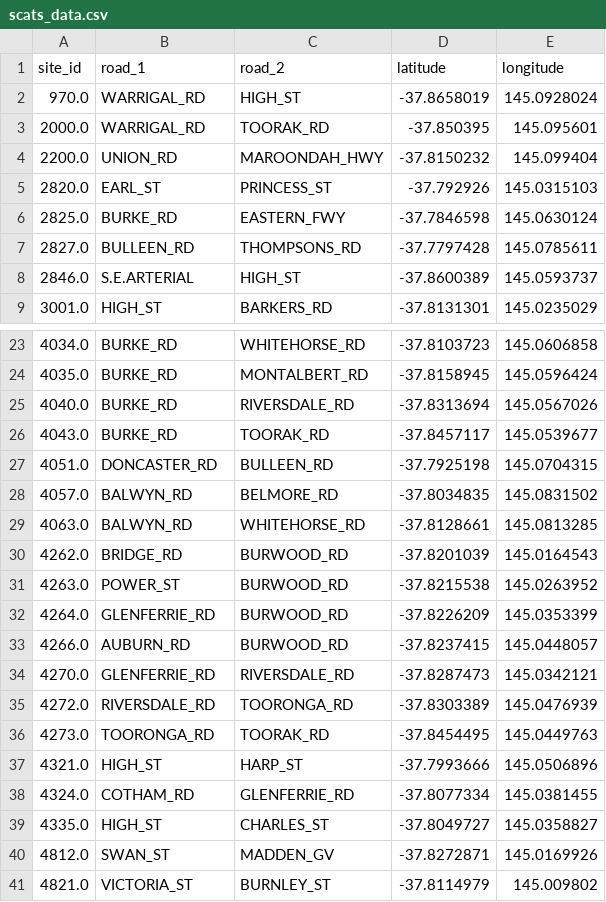
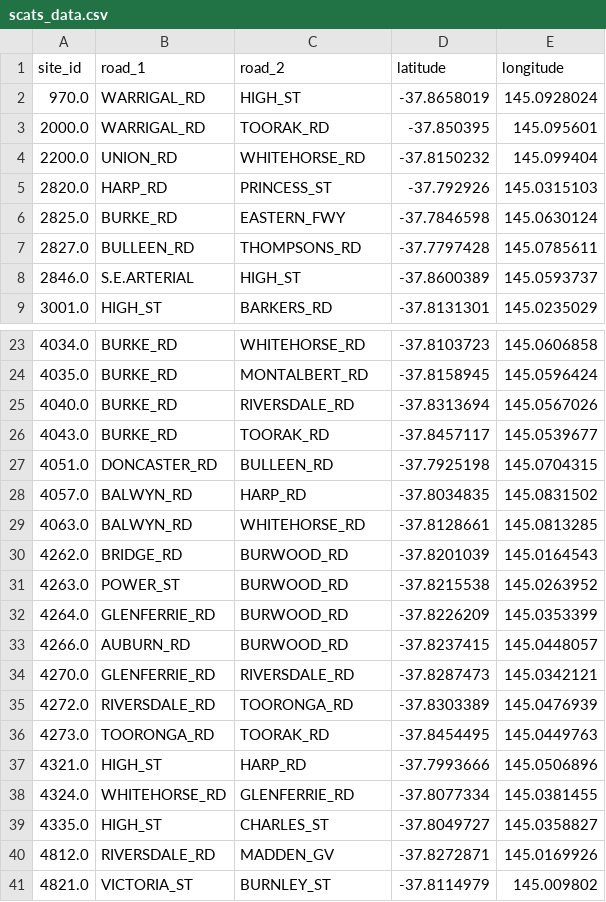
Before and after one commit to yasirulokesha/IntroToAI-Assignment-2B, a CSV file: TBRGS/data/processed/scats_data.csv, drawn as a sheet; only a part is shown, gaps mark what is left out.

Commit message:
Update scats_data.csv

```diff
--- a/TBRGS/data/processed/scats_data.csv
+++ b/TBRGS/data/processed/scats_data.csv
@@ -3,4 +3,4 @@ site_id,road_1,road_2,latitude,longitude
 2000.0,WARRIGAL_RD,TOORAK_RD,-37.850395,145.095601
-2200.0,UNION_RD,MAROONDAH_HWY,-37.8150232,145.099404
-2820.0,EARL_ST,PRINCESS_ST,-37.792926,145.0315103
+2200.0,UNION_RD,WHITEHORSE_RD,-37.8150232,145.099404
+2820.0,HARP_RD,PRINCESS_ST,-37.792926,145.0315103
 2825.0,BURKE_RD,EASTERN_FWY,-37.7846598,145.0630124
@@ -27,3 +27,3 @@ site_id,road_1,road_2,latitude,longitude
 4051.0,DONCASTER_RD,BULLEEN_RD,-37.7925198,145.0704315
-4057.0,BALWYN_RD,BELMORE_RD,-37.8034835,145.0831502
+4057.0,BALWYN_RD,HARP_RD,-37.8034835,145.0831502
 4063.0,BALWYN_RD,WHITEHORSE_RD,-37.8128661,145.0813285
@@ -36,6 +36,6 @@ site_id,road_1,road_2,latitude,longitude
 4273.0,TOORONGA_RD,TOORAK_RD,-37.8454495,145.0449763
-4321.0,HIGH_ST,HARP_ST,-37.7993666,145.0506896
-4324.0,COTHAM_RD,GLENFERRIE_RD,-37.8077334,145.0381455
+4321.0,HIGH_ST,HARP_RD,-37.7993666,145.0506896
+4324.0,WHITEHORSE_RD,GLENFERRIE_RD,-37.8077334,145.0381455
 4335.0,HIGH_ST,CHARLES_ST,-37.8049727,145.0358827
-4812.0,SWAN_ST,MADDEN_GV,-37.8272871,145.0169926
+4812.0,RIVERSDALE_RD,MADDEN_GV,-37.8272871,145.0169926
 4821.0,VICTORIA_ST,BURNLEY_ST,-37.8114979,145.009802
```
